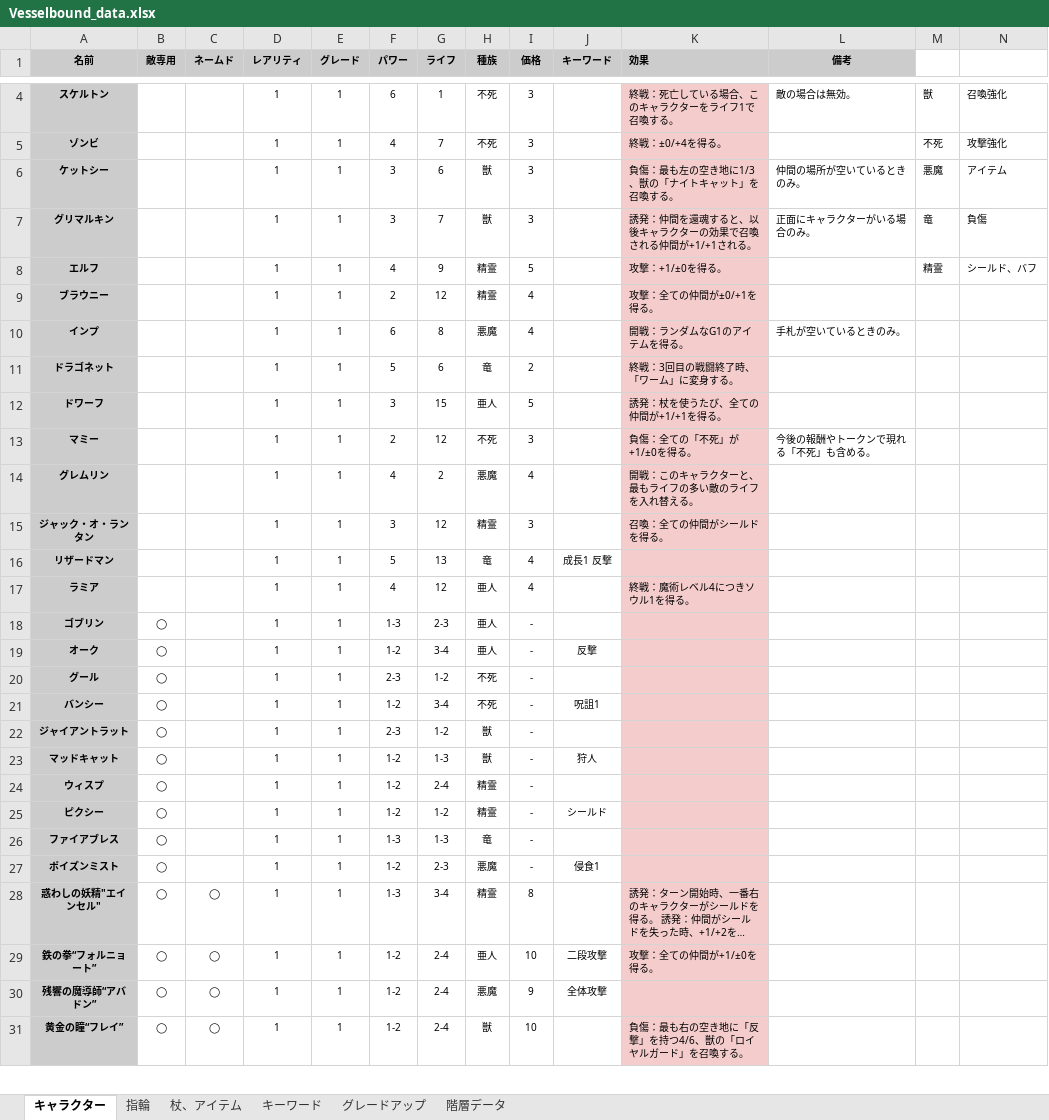
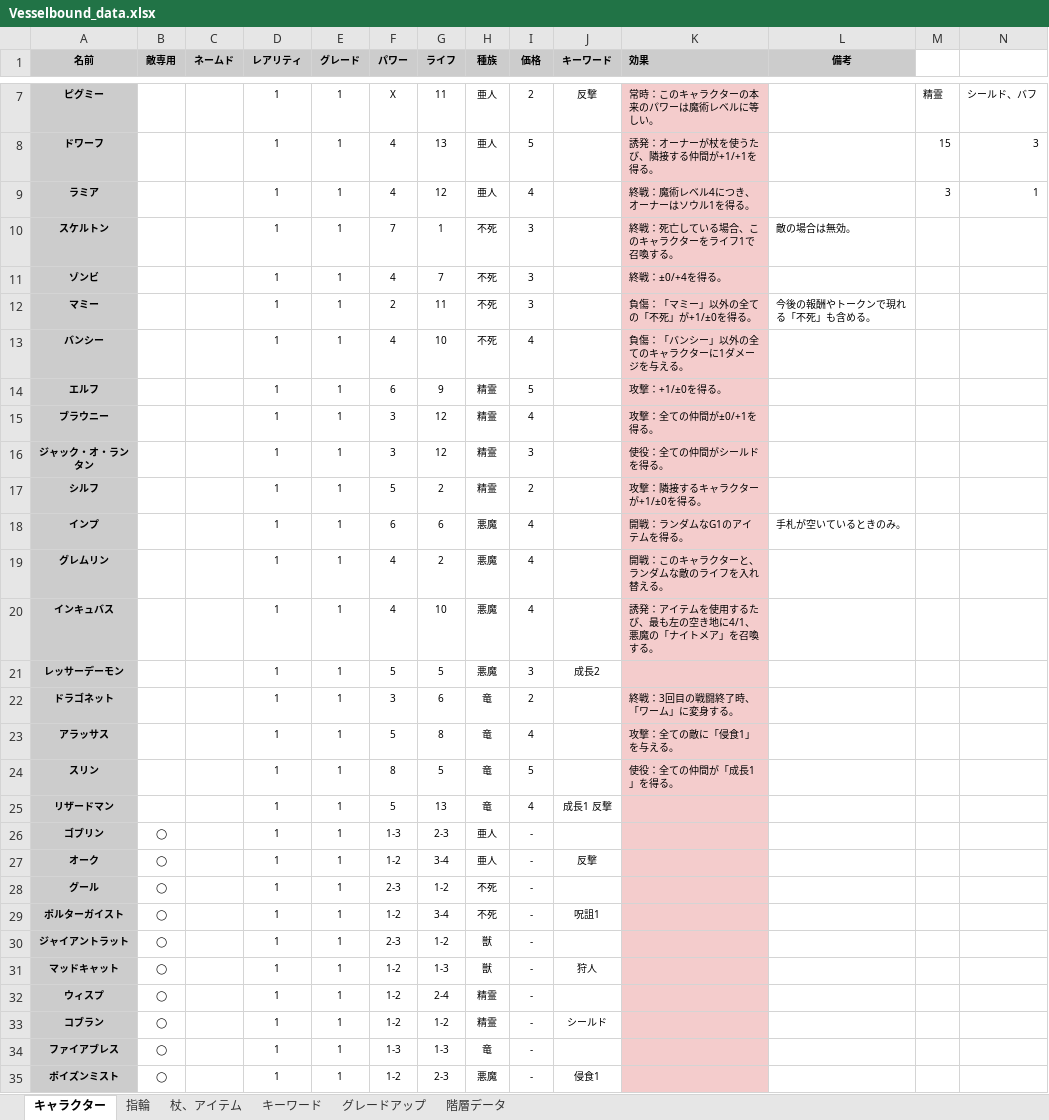
Before and after one commit to Yuki-fa/Vesselbound, an Excel workbook: js/Vesselbound_data.xlsx, sheet キャラクター, drawn as a sheet; only a part is shown, gaps mark what is left out; the shorter side is filled out with more unchanged rows; long unchanged cells end in …; values as stored, in another font and other column widths than the file's, no borders; charts and pictures not drawn; removed rows and columns are numbered as before the commit, all else as after; the diff covers the shown part only; the diff names each change by its address in the sheet, - before the commit and + after, or states it on an @@ line.

```diff
--- a/js/Vesselbound_data.xlsx (sheet キャラクター)
+++ b/js/Vesselbound_data.xlsx (sheet キャラクター)
+row 7: ピグミー |  |  | 1 | 1 | X | 11 | 亜人 | 2 | 反撃 | 常時：このキャラクターの本来のパワーは魔術レベルに等しい。 |  | 精霊 | シールド、バフ
+row 8: ドワーフ |  |  | 1 | 1 | 4 | 13 | 亜人 | 5 |  | 誘発：オーナーが杖を使うたび、隣接する仲間が+1/+1を得る。 |  | 15 | 3
+row 9: ラミア |  |  | 1 | 1 | 4 | 12 | 亜人 | 4 |  | 終戦：魔術レベル4につき、オーナーはソウル1を得る。 |  | 3 | 1
-F10 (パワー): 6
+F10 (パワー): 7
-M10: 獣
+M10: (empty)
-N10: 召喚強化
+N10: (empty)
-M11: 不死
+M11: (empty)
-N11: 攻撃強化
+N11: (empty)
-row 6: ケットシー |  |  | 1 | 1 | 3 | 6 | 獣 | 3 |  | 負傷：最も左の空き地に1/3、獣の「ナイトキャット」を召喚する。 | 仲間の場所が空いているときのみ。 | 悪魔 | アイテム
-row 7: グリマルキン |  |  | 1 | 1 | 3 | 7 | 獣 | 3 |  | 誘発：仲間を還魂すると、以後キャラクターの効果で召喚される仲間が+1/+1される。 | 正面にキャラクターがいる場合のみ。 | 竜 | 負傷
+row 12: マミー |  |  | 1 | 1 | 2 | 11 | 不死 | 3 |  | 負傷：「マミー」以外の全ての「不死」が+1/±0を得る。 | 今後の報酬やトークンで現れる「不死」も含める。
+row 13: バンシー |  |  | 1 | 1 | 4 | 10 | 不死 | 4 |  | 負傷：「バンシー」以外の全てのキャラクターに1ダメージを与える。
-F14 (パワー): 4
+F14 (パワー): 6
-M14: 精霊
+M14: (empty)
-N14: シールド、バフ
+N14: (empty)
-F15 (パワー): 2
+F15 (パワー): 3
+row 16: ジャック・オ・ランタン |  |  | 1 | 1 | 3 | 12 | 精霊 | 3 |  | 使役：全ての仲間がシールドを得る。
+row 17: シルフ |  |  | 1 | 1 | 5 | 2 | 精霊 | 2 |  | 攻撃：隣接するキャラクターが+1/±0を得る。
-G18 (ライフ): 8
+G18 (ライフ): 6
-row 11: ドラゴネット |  |  | 1 | 1 | 5 | 6 | 竜 | 2 |  | 終戦：3回目の戦闘終了時、「ワーム」に変身する。
-row 12: ドワーフ |  |  | 1 | 1 | 3 | 15 | 亜人 | 5 |  | 誘発：杖を使うたび、全ての仲間が+1/+1を得る。
-row 13: マミー |  |  | 1 | 1 | 2 | 12 | 不死 | 3 |  | 負傷：全ての「不死」が+1/±0を得る。 | 今後の報酬やトークンで現れる「不死」も含める。
-K19 (効果): 開戦：このキャラクターと、最もライフの多い敵のライフを入れ替える。
+K19 (効果): 開戦：このキャラクターと、ランダムな敵のライフを入れ替える。
-row 15: ジャック・オ・ランタン |  |  | 1 | 1 | 3 | 12 | 精霊 | 3 |  | 召喚：全ての仲間がシールドを得る。
+row 20: インキュバス |  |  | 1 | 1 | 4 | 10 | 悪魔 | 4 |  | 誘発：アイテムを使用するたび、最も左の空き地に4/1、悪魔の「ナイトメア」を召喚する。
+row 21: レッサーデーモン |  |  | 1 | 1 | 5 | 5 | 悪魔 | 3 | 成長2
+row 22: ドラゴネット |  |  | 1 | 1 | 3 | 6 | 竜 | 2 |  | 終戦：3回目の戦闘終了時、「ワーム」に変身する。
+row 23: アラッサス |  |  | 1 | 1 | 5 | 8 | 竜 | 4 |  | 攻撃：全ての敵に「侵食1」を与える。
+row 24: スリン |  |  | 1 | 1 | 8 | 5 | 竜 | 5 |  | 使役：全ての仲間が「成長1」を得る。
-row 17: ラミア |  |  | 1 | 1 | 4 | 12 | 亜人 | 4 |  | 終戦：魔術レベル4につきソウル1を得る。
-A29 (名前): バンシー
+A29 (名前): ポルターガイスト
-A33 (名前): ピクシー
+A33 (名前): コブラン
```
Also changed, not shown: 72 added rows, 6 removed rows, 13 moved rows, 19 edited cells and cell formats elsewhere in this sheet, sheet 杖、アイテム, sheet キーワード, 11 other files.
